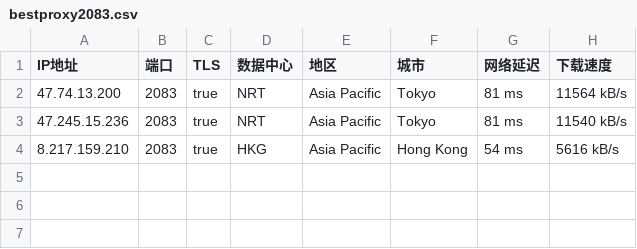
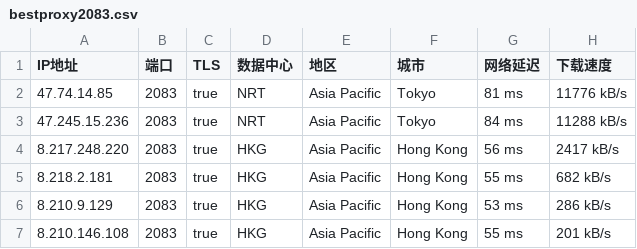
Before and after one commit to greycc2021/iptools, a CSV file: iptest/bestproxy2083.csv, drawn as a sheet.

```diff
--- a/iptest/bestproxy2083.csv
+++ b/iptest/bestproxy2083.csv
@@ -1,4 +1,7 @@
 IP地址,端口,TLS,数据中心,地区,城市,网络延迟,下载速度
-47.74.13.200,2083,true,NRT,Asia Pacific,Tokyo,81 ms,11564 kB/s
-47.245.15.236,2083,true,NRT,Asia Pacific,Tokyo,81 ms,11540 kB/s
-8.217.159.210,2083,true,HKG,Asia Pacific,Hong Kong,54 ms,5616 kB/s
+47.74.14.85,2083,true,NRT,Asia Pacific,Tokyo,81 ms,11776 kB/s
+47.245.15.236,2083,true,NRT,Asia Pacific,Tokyo,84 ms,11288 kB/s
+8.217.248.220,2083,true,HKG,Asia Pacific,Hong Kong,56 ms,2417 kB/s
+8.218.2.181,2083,true,HKG,Asia Pacific,Hong Kong,55 ms,682 kB/s
+8.210.9.129,2083,true,HKG,Asia Pacific,Hong Kong,53 ms,286 kB/s
+8.210.146.108,2083,true,HKG,Asia Pacific,Hong Kong,55 ms,201 kB/s
```
Also changed, not shown: iptest/bestproxy2053.csv, iptest/bestproxy2087.csv, 3 other files.
